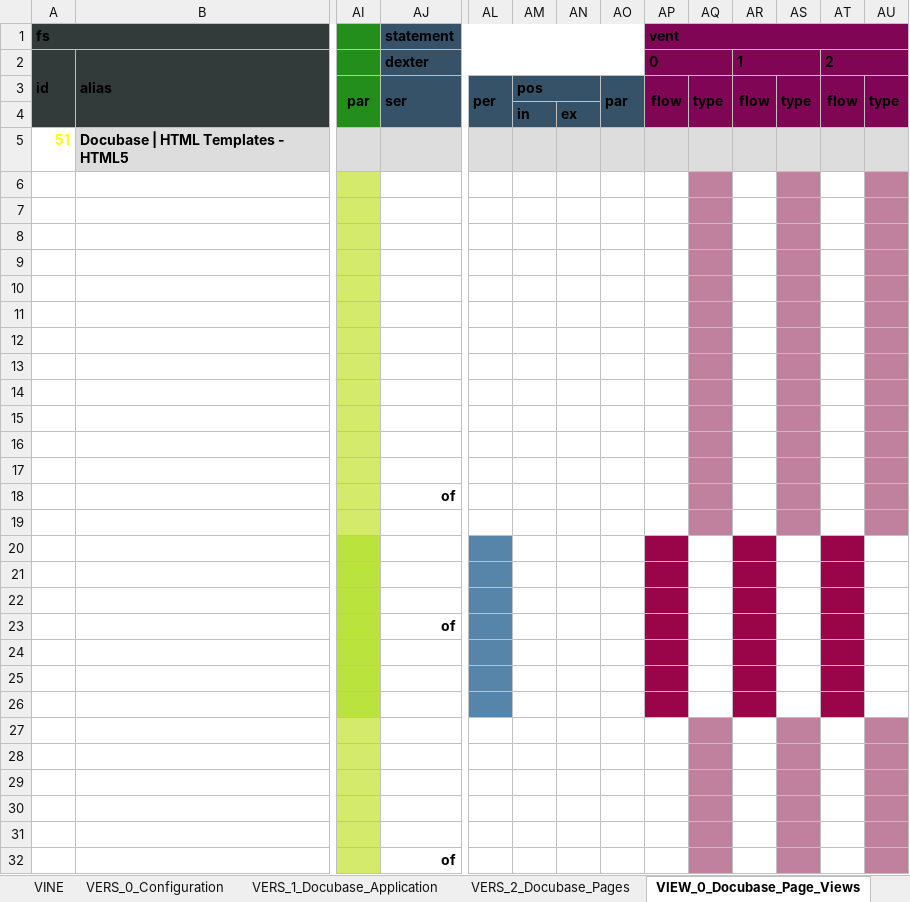
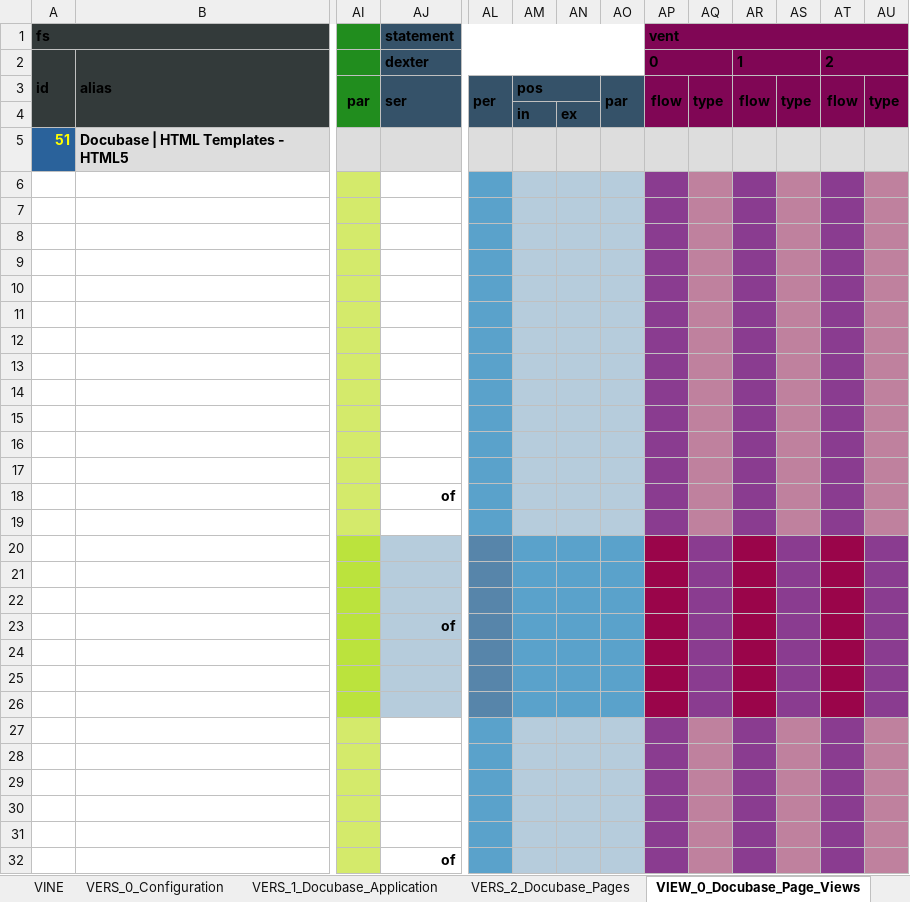
Before and after one commit to thomaspatrickwelborn/Digital-Flux-Capacitor, an Excel workbook: demonstrament/projects/001/development.xlsx, sheet VIEW_0_Docubase_Page_Views, drawn as a sheet; only a part is shown, gaps mark what is left out; values as stored, in another font and other column widths than the file's, no borders; the diff covers the shown part only; the diff names each change by its address in the sheet, - before the commit and + after, or states it on an @@ line.

Commit message:
Demonstrament 001 - Docubase Development

```diff
--- a/demonstrament/projects/001/development.xlsx (sheet VIEW_0_Docubase_Page_Views)
+++ b/demonstrament/projects/001/development.xlsx (sheet VIEW_0_Docubase_Page_Views)
-A5 fill: none
+A5 fill: #2A629B
-AL6:AL19 fill: none
+AL6:AL19 fill: #5AA2CB
-AM6:AO19 fill: none
+AM6:AO19 fill: #B6CCDC
-AP6:AP19 fill: none
+AP6:AP19 fill: #8A3C90
-AR6:AR19 fill: none
+AR6:AR19 fill: #8A3C90
-AT6:AT19 fill: none
+AT6:AT19 fill: #8A3C90
-AJ20:AJ26 fill: none
+AJ20:AJ26 fill: #B6CCDC
-AM20:AO26 fill: none
+AM20:AO26 fill: #5AA2CB
-AQ20:AQ26 fill: none
+AQ20:AQ26 fill: #8A3C90
-AS20:AS26 fill: none
+AS20:AS26 fill: #8A3C90
-AU20:AU26 fill: none
+AU20:AU26 fill: #8A3C90
-AL27:AL32 fill: none
+AL27:AL32 fill: #5AA2CB
-AM27:AO32 fill: none
+AM27:AO32 fill: #B6CCDC
-AP27:AP32 fill: none
+AP27:AP32 fill: #8A3C90
-AR27:AR32 fill: none
+AR27:AR32 fill: #8A3C90
-AT27:AT32 fill: none
+AT27:AT32 fill: #8A3C90
```
Also changed, not shown: cell formats elsewhere in this sheet, sheet VERS_0_Configuration, sheet VERS_2_Docubase_Pages, sheet VINE, sheet VERS_1_Docubase_Application, 1 other file.
